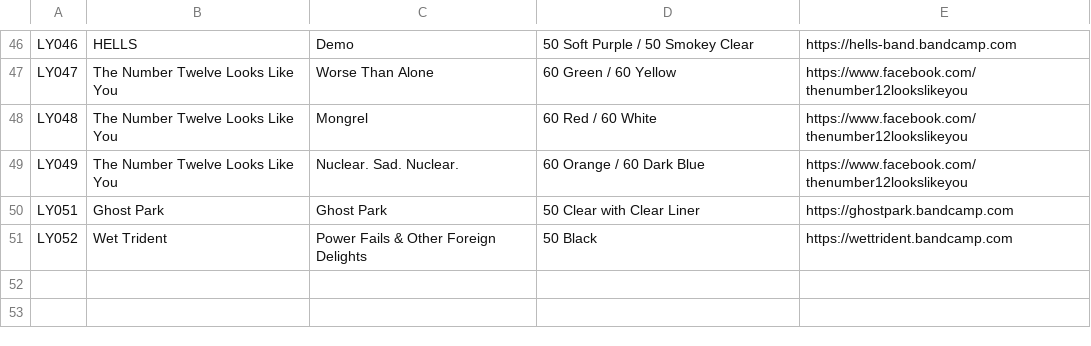
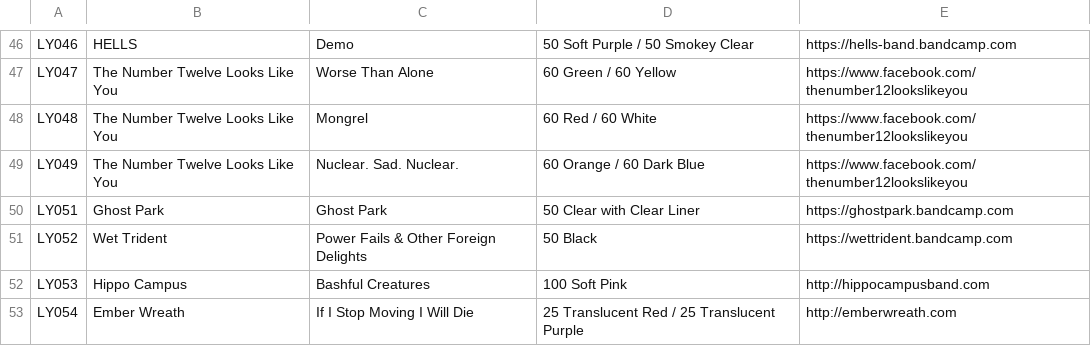
Before and after one commit to jessesquires/likeyoungrecords, a CSV file: bootstrap-photo-grid/releases.csv, drawn as a sheet; only a part is shown, gaps mark what is left out; the diff names each change by its address in the sheet, - before the commit and + after, or states it on an @@ line.

```diff
--- a/bootstrap-photo-grid/releases.csv
+++ b/bootstrap-photo-grid/releases.csv
+row 52: LY053 | Hippo Campus | Bashful Creatures | 100 Soft Pink | http://hippocampusband.com
+row 53: LY054 | Ember Wreath | If I Stop Moving I Will Die | 25 Translucent Red / 25 Translucent Purple | http://emberwreath.com
```
Also changed, not shown: 4 other files.
